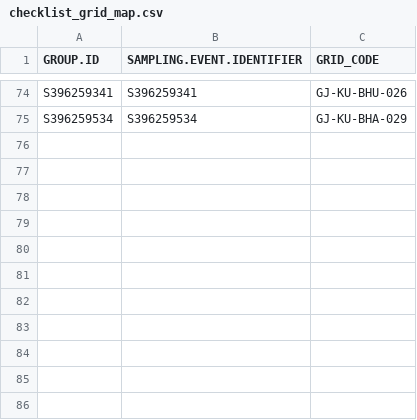
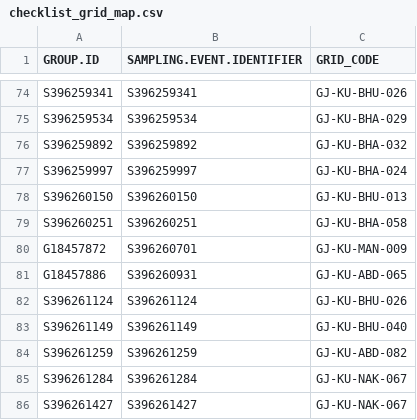
Before and after one commit to birdcountindia/pmc-dashboard, a CSV file: years/2026/checklist_grid_map.csv, drawn as a sheet; only a part is shown, gaps mark what is left out; the diff covers the shown part only.

```diff
--- a/years/2026/checklist_grid_map.csv
+++ b/years/2026/checklist_grid_map.csv
@@ -75 +75,12 @@ S396259341,S396259341,GJ-KU-BHU-026
 S396259534,S396259534,GJ-KU-BHA-029
+S396259892,S396259892,GJ-KU-BHA-032
+S396259997,S396259997,GJ-KU-BHA-024
+S396260150,S396260150,GJ-KU-BHU-013
+S396260251,S396260251,GJ-KU-BHA-058
+G18457872,S396260701,GJ-KU-MAN-009
+G18457886,S396260931,GJ-KU-ABD-065
+S396261124,S396261124,GJ-KU-BHU-026
+S396261149,S396261149,GJ-KU-BHU-040
+S396261259,S396261259,GJ-KU-ABD-082
+S396261284,S396261284,GJ-KU-NAK-067
+S396261427,S396261427,GJ-KU-NAK-067
```
Also changed, not shown: 5 edited cells elsewhere in this file, years/2026/nonprotocol/checklist_grid_map.csv, years/2026/protocol/checklist_grid_map.csv, 33 other files.
